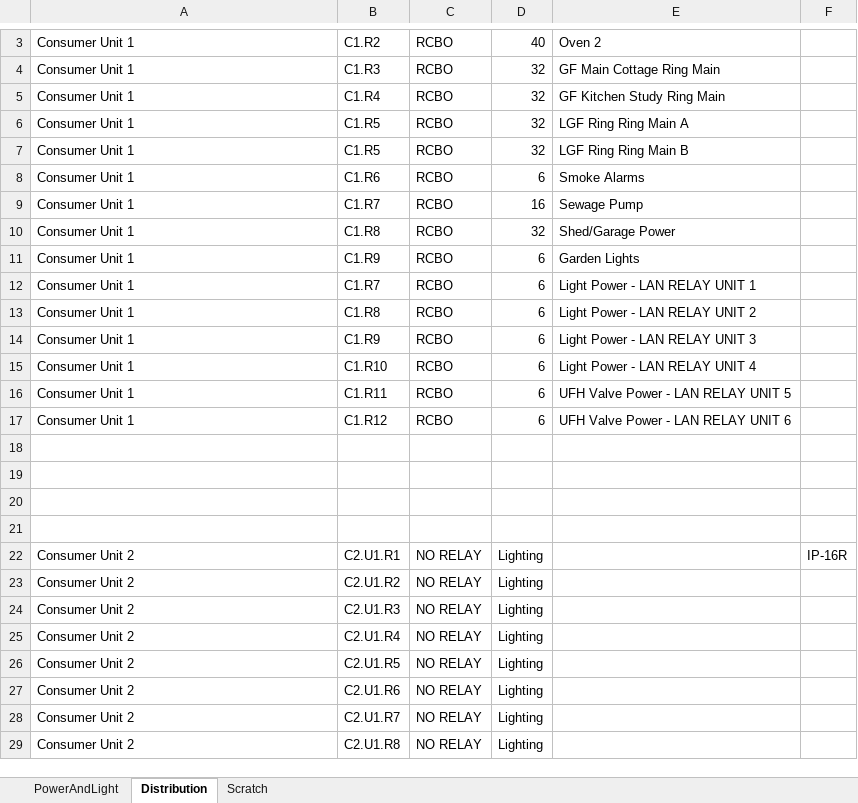
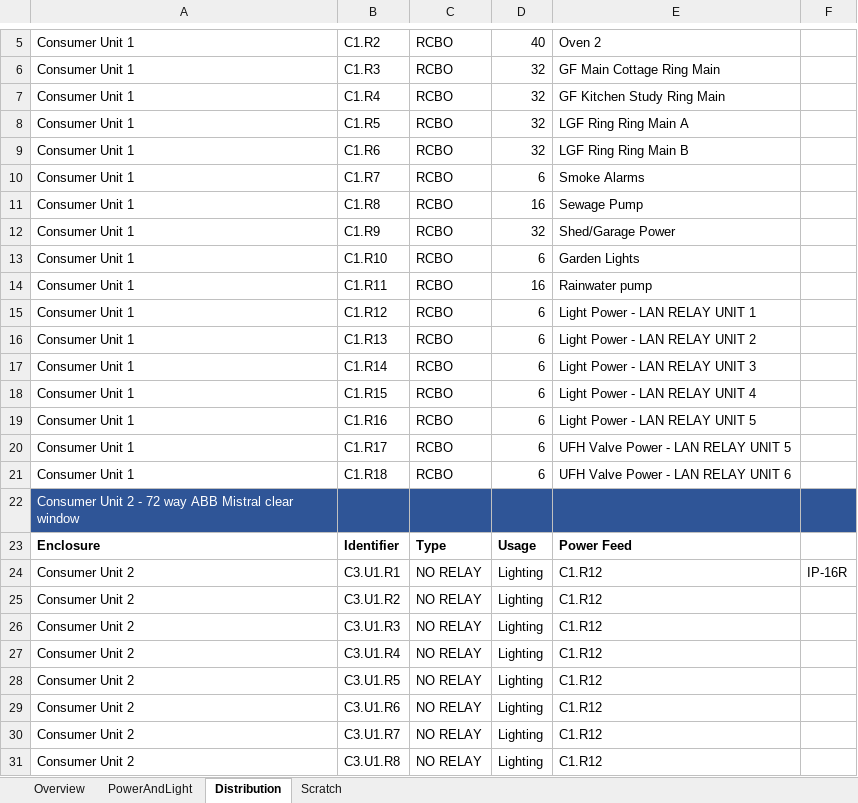
Before and after one commit to DanielBryars/ChadHouse, an Excel workbook: Electrical/HouseElectrics3.xlsx, sheet Distribution, drawn as a sheet; only a part is shown, gaps mark what is left out; values as stored, in another font and other column widths than the file's, no borders; removed rows and columns are numbered as before the commit, all else as after; the diff covers the shown part only; the diff names each change by its address in the sheet, - before the commit and + after, or states it on an @@ line.

```diff
--- a/Electrical/HouseElectrics3.xlsx (sheet Distribution)
+++ b/Electrical/HouseElectrics3.xlsx (sheet Distribution)
+sheet tab: Overview
-row 7: Consumer Unit 1 | C1.R5 | RCBO | 32 | LGF Ring Ring Main B
-D9: 6
+D9: 32
-E9: Smoke Alarms
+E9: LGF Ring Ring Main B
-row 9: Consumer Unit 1 | C1.R7 | RCBO | 16 | Sewage Pump
-row 10: Consumer Unit 1 | C1.R8 | RCBO | 32 | Shed/Garage Power
-row 11: Consumer Unit 1 | C1.R9 | RCBO | 6 | Garden Lights
-E10: Light Power - LAN RELAY UNIT 1
+E10: Smoke Alarms
-D11: 6
+D11: 16
-E11: Light Power - LAN RELAY UNIT 2
+E11: Sewage Pump
-D12: 6
+D12: 32
-E12: Light Power - LAN RELAY UNIT 3
+E12: Shed/Garage Power
-E13: Light Power - LAN RELAY UNIT 4
+E13: Garden Lights
-D14: 6
+D14: 16
-E14: UFH Valve Power - LAN RELAY UNIT 5
+E14: Rainwater pump
-E15: UFH Valve Power - LAN RELAY UNIT 6
+E15: Light Power - LAN RELAY UNIT 1
-row 16: (empty)
+row 16: Consumer Unit 1 | C1.R13 | RCBO | 6 | Light Power - LAN RELAY UNIT 2
-row 17: (empty)
+row 17: Consumer Unit 1 | C1.R14 | RCBO | 6 | Light Power - LAN RELAY UNIT 3
-row 18: (empty)
+row 18: Consumer Unit 1 | C1.R15 | RCBO | 6 | Light Power - LAN RELAY UNIT 4
-row 19: (empty)
+row 19: Consumer Unit 1 | C1.R16 | RCBO | 6 | Light Power - LAN RELAY UNIT 5
+row 20: Consumer Unit 1 | C1.R17 | RCBO | 6 | UFH Valve Power - LAN RELAY UNIT 5
+row 21: Consumer Unit 1 | C1.R18 | RCBO | 6 | UFH Valve Power - LAN RELAY UNIT 6
+row 22: Consumer Unit 2 - 72 way ABB Mistral clear window
+row 23: Enclosure | Identifier | Type | Usage | Power Feed
-B24: C2.U1.R1
+B24: C3.U1.R1
-E24:E31: (empty)
+E24:E31: C1.R12
-B25: C2.U1.R2
+B25: C3.U1.R2
-B26: C2.U1.R3
+B26: C3.U1.R3
-B27: C2.U1.R4
+B27: C3.U1.R4
-B28: C2.U1.R5
+B28: C3.U1.R5
-B29: C2.U1.R6
+B29: C3.U1.R6
-B30: C2.U1.R7
+B30: C3.U1.R7
-B31: C2.U1.R8
+B31: C3.U1.R8
```
Also changed, not shown: other rows of this sheet, sheet PowerAndLight, charts or pictures.
